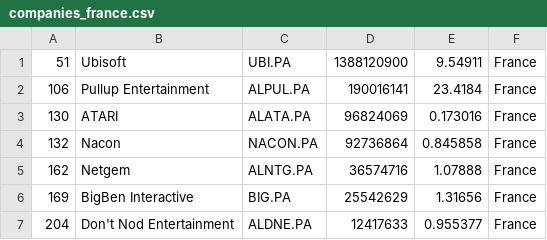
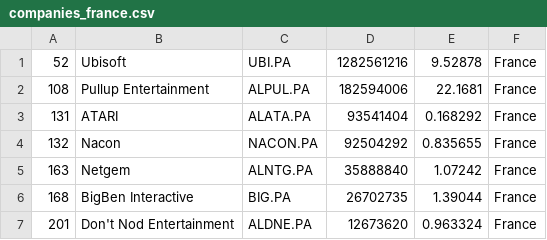
Before and after one commit to Lilsup99/merida-june-6-2024, a CSV file: companies_france.csv, drawn as a sheet.

```diff
--- a/companies_france.csv
+++ b/companies_france.csv
@@ -1,7 +1,7 @@
-"51","Ubisoft","UBI.PA","1388120900","9.54911","France"
-"106","Pullup Entertainment","ALPUL.PA","190016141","23.4184","France"
-"130","ATARI","ALATA.PA","96824069","0.173016","France"
-"132","Nacon","NACON.PA","92736864","0.845858","France"
-"162","Netgem","ALNTG.PA","36574716","1.07888","France"
-"169","BigBen Interactive","BIG.PA","25542629","1.31656","France"
-"204","Don't Nod Entertainment","ALDNE.PA","12417633","0.955377","France"
+"52","Ubisoft","UBI.PA","1282561216","9.52878","France"
+"108","Pullup Entertainment","ALPUL.PA","182594006","22.1681","France"
+"131","ATARI","ALATA.PA","93541404","0.168292","France"
+"132","Nacon","NACON.PA","92504292","0.835655","France"
+"163","Netgem","ALNTG.PA","35888840","1.07242","France"
+"168","BigBen Interactive","BIG.PA","26702735","1.39044","France"
+"201","Don't Nod Entertainment","ALDNE.PA","12673620","0.963324","France"
```
Also changed, not shown: companies-all.csv, companies_united_kingdom.csv.
